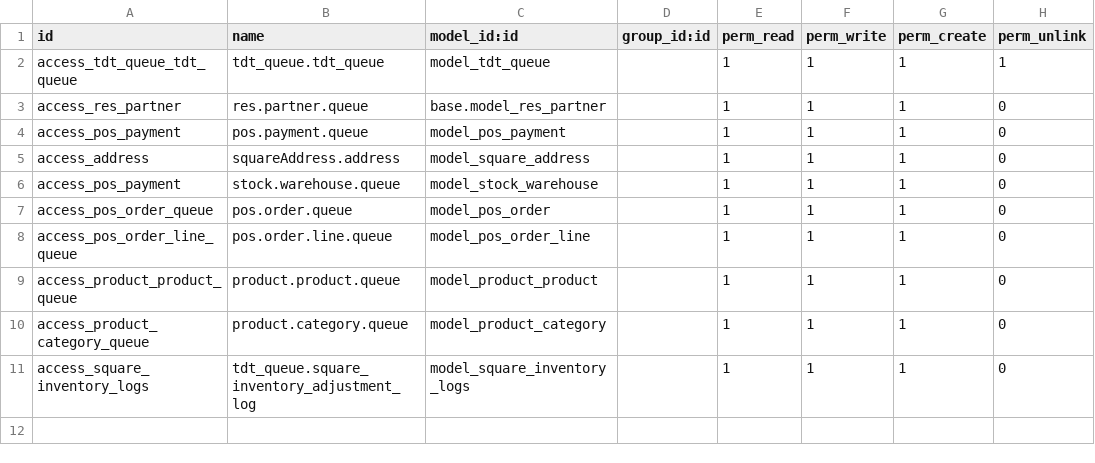
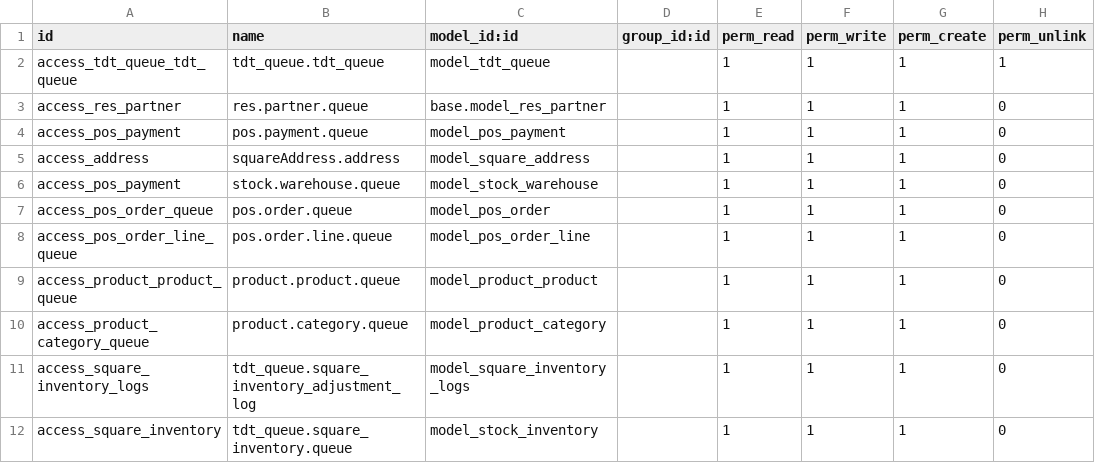
Before and after one commit to tdtconsultants/test_square, a CSV file: transporte/addons_prueba/tdt_queue/security/ir.model.access.csv, drawn as a sheet.

Commit message:
inventory sync to square

```diff
--- a/transporte/addons_prueba/tdt_queue/security/ir.model.access.csv
+++ b/transporte/addons_prueba/tdt_queue/security/ir.model.access.csv
@@ -11 +11,2 @@ access_product_category_queue,product.category.queue,model_product_category,,1,1
 access_square_inventory_logs, tdt_queue.square_inventory_adjustment_log,model_square_inventory_logs,,1,1,1,0
+access_square_inventory, tdt_queue.square_inventory.queue,model_stock_inventory,,1,1,1,0
```
Also changed, not shown: 6 other files.
